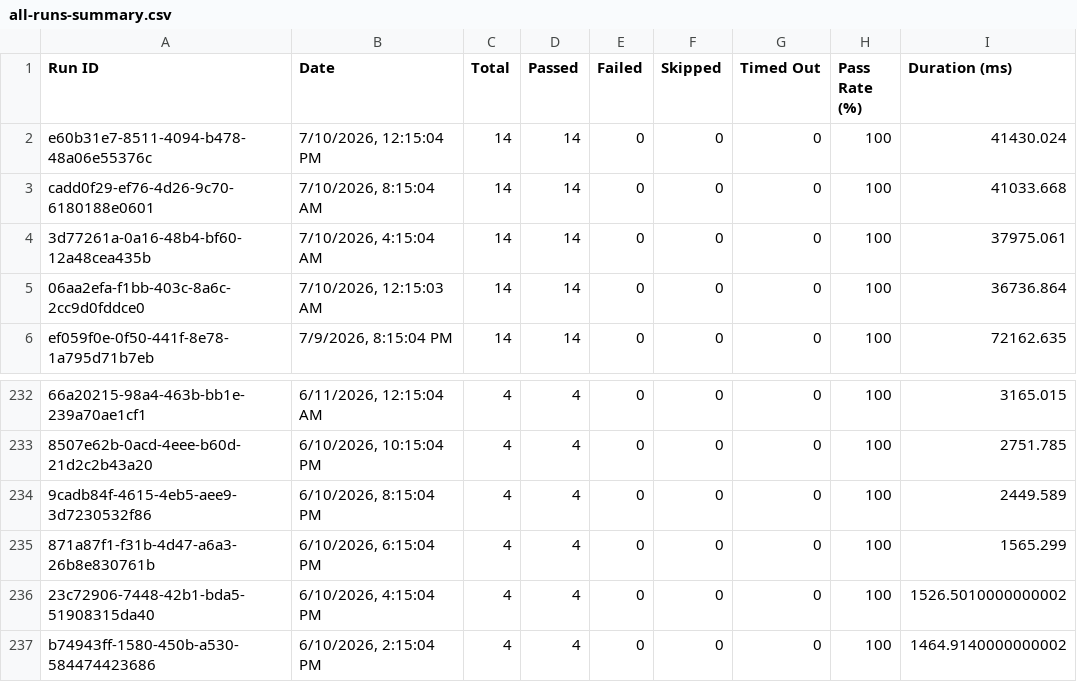
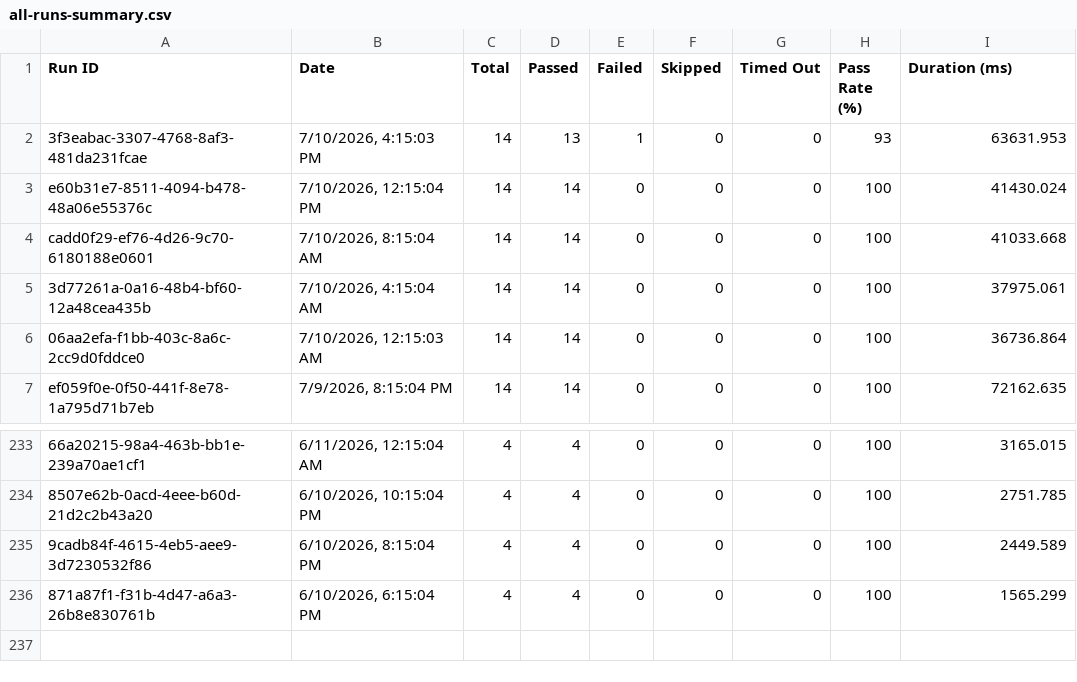
Before and after one commit to saira-uwc/asksam-datascience-automation, a CSV file: docs/exports/all-runs-summary.csv, drawn as a sheet; only a part is shown, gaps mark what is left out; removed rows and columns are numbered as before the commit, all else as after; the diff names each change by its address in the sheet, - before the commit and + after, or states it on an @@ line.

```diff
--- a/docs/exports/all-runs-summary.csv
+++ b/docs/exports/all-runs-summary.csv
+row 2: 3f3eabac-3307-4768-8af3-481da231fcae | 7/10/2026, 4:15:03 PM | 14 | 13 | 1 | 0 | 0 | 93 | 63631.953
-row 236: 23c72906-7448-42b1-bda5-51908315da40 | 6/10/2026, 4:15:04 PM | 4 | 4 | 0 | 0 | 0 | 100 | 1526.5010000000002
-row 237: b74943ff-1580-450b-a530-584474423686 | 6/10/2026, 2:15:04 PM | 4 | 4 | 0 | 0 | 0 | 100 | 1464.9140000000002
```
Also changed, not shown: docs/exports/current-run.csv, 18 other files.
